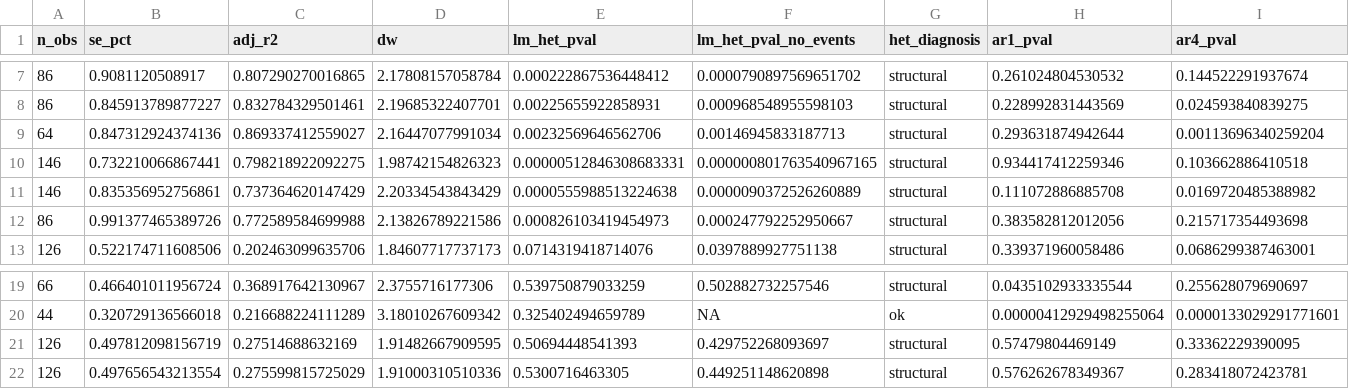
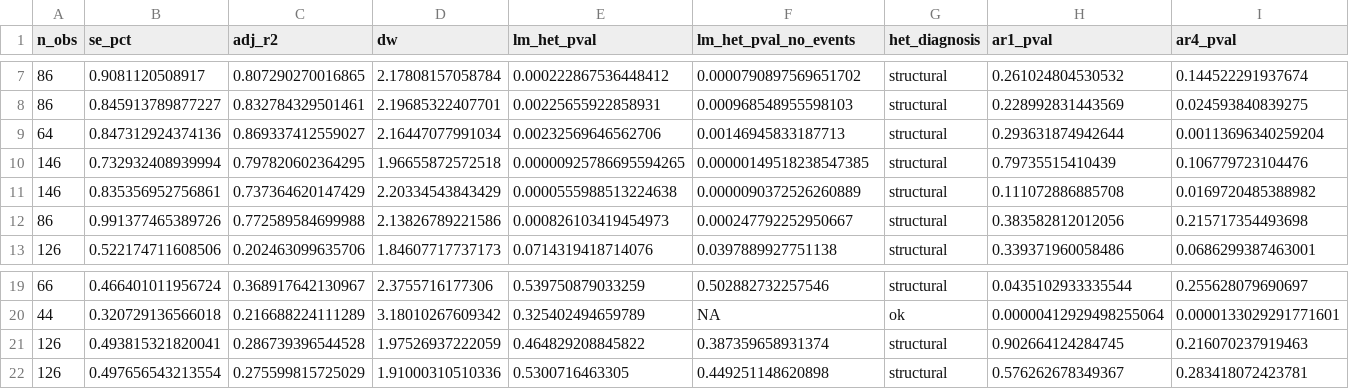
Before and after one commit to DavidAStephan/ConsModelling, a CSV file: Australia/outputs/australia_all_diagnostics.csv, drawn as a sheet; only a part is shown, gaps mark what is left out; removed rows and columns are numbered as before the commit, all else as after; rows hold the shown columns only; the diff names each change by its address in the sheet, - before the commit and + after, or states it on an @@ line.

```diff
--- a/Australia/outputs/australia_all_diagnostics.csv
+++ b/Australia/outputs/australia_all_diagnostics.csv
-row 10: 146 | 0.732210066867441 | 0.798218922092275 | 1.98742154826323 | 0.00000512846308683331 | 0.000000801763540967165 | structural | 0.934417412259346 | 0.103662886410518
+row 10: 146 | 0.732932408939994 | 0.797820602364295 | 1.96655872572518 | 0.00000925786695594265 | 0.00000149518238547385 | structural | 0.79735515410439 | 0.106779723104476
-row 21: 126 | 0.497812098156719 | 0.27514688632169 | 1.91482667909595 | 0.50694448541393 | 0.429752268093697 | structural | 0.57479804469149 | 0.33362229390095
+row 21: 126 | 0.493815321820041 | 0.286739396544528 | 1.97526937222059 | 0.464829208845822 | 0.387359658931374 | structural | 0.902664124284745 | 0.216070237919463
```
Also changed, not shown: Australia/outputs/australia_all_results.csv, Australia/outputs/australia_cci_fit_decomposition.csv, 16 other files.
